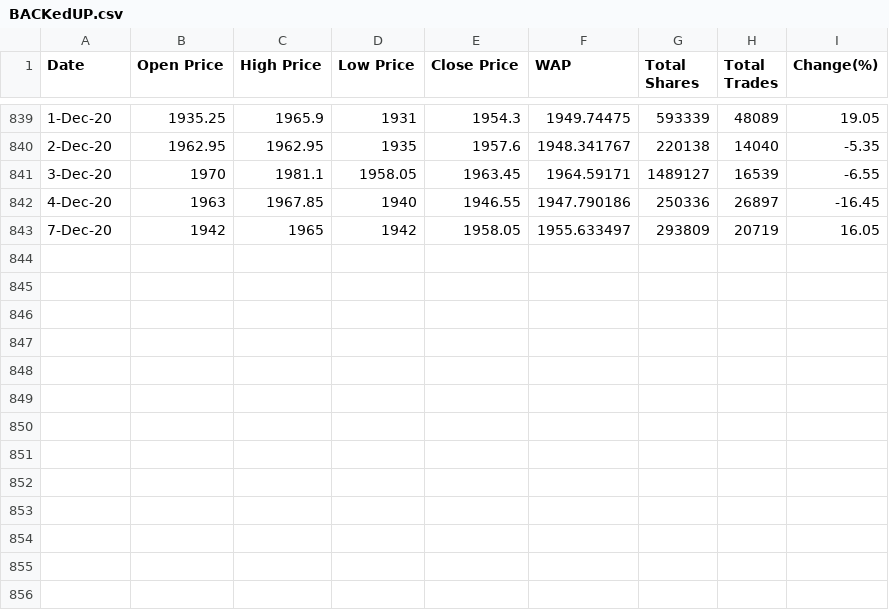
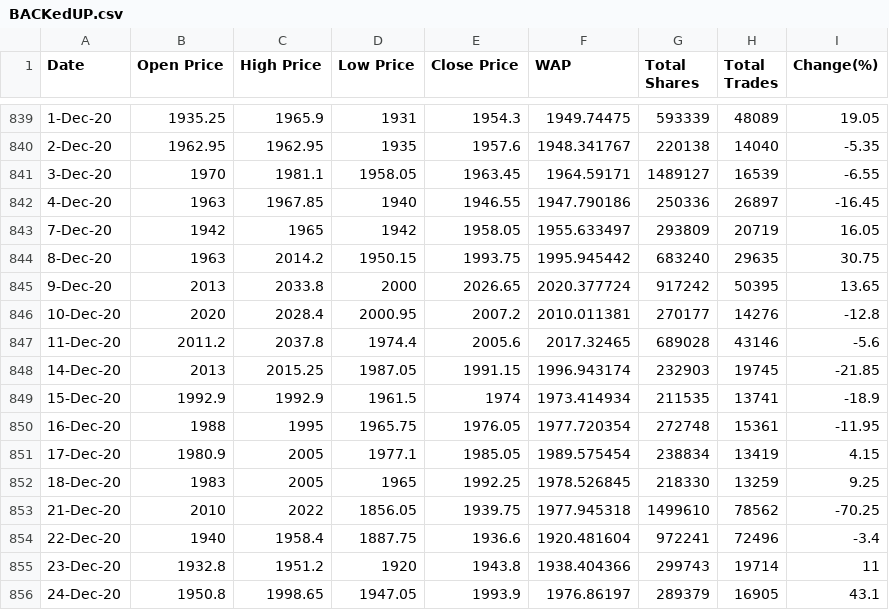
Before and after one commit to Ravichilka46/STOCKER, a CSV file: BACKedUP.csv, drawn as a sheet; only a part is shown, gaps mark what is left out; the diff names each change by its address in the sheet, - before the commit and + after, or states it on an @@ line.

Commit message:
sitemodify1 Commit

```diff
--- a/BACKedUP.csv
+++ b/BACKedUP.csv
+row 844: 8-Dec-20 | 1963 | 2014.2 | 1950.15 | 1993.75 | 1995.945442 | 683240 | 29635 | 30.75
+row 845: 9-Dec-20 | 2013 | 2033.8 | 2000 | 2026.65 | 2020.377724 | 917242 | 50395 | 13.65
+row 846: 10-Dec-20 | 2020 | 2028.4 | 2000.95 | 2007.2 | 2010.011381 | 270177 | 14276 | -12.8
+row 847: 11-Dec-20 | 2011.2 | 2037.8 | 1974.4 | 2005.6 | 2017.32465 | 689028 | 43146 | -5.6
+row 848: 14-Dec-20 | 2013 | 2015.25 | 1987.05 | 1991.15 | 1996.943174 | 232903 | 19745 | -21.85
+row 849: 15-Dec-20 | 1992.9 | 1992.9 | 1961.5 | 1974 | 1973.414934 | 211535 | 13741 | -18.9
+row 850: 16-Dec-20 | 1988 | 1995 | 1965.75 | 1976.05 | 1977.720354 | 272748 | 15361 | -11.95
+row 851: 17-Dec-20 | 1980.9 | 2005 | 1977.1 | 1985.05 | 1989.575454 | 238834 | 13419 | 4.15
+row 852: 18-Dec-20 | 1983 | 2005 | 1965 | 1992.25 | 1978.526845 | 218330 | 13259 | 9.25
+row 853: 21-Dec-20 | 2010 | 2022 | 1856.05 | 1939.75 | 1977.945318 | 1499610 | 78562 | -70.25
+row 854: 22-Dec-20 | 1940 | 1958.4 | 1887.75 | 1936.6 | 1920.481604 | 972241 | 72496 | -3.4
+row 855: 23-Dec-20 | 1932.8 | 1951.2 | 1920 | 1943.8 | 1938.404366 | 299743 | 19714 | 11
+row 856: 24-Dec-20 | 1950.8 | 1998.65 | 1947.05 | 1993.9 | 1976.86197 | 289379 | 16905 | 43.1
```
